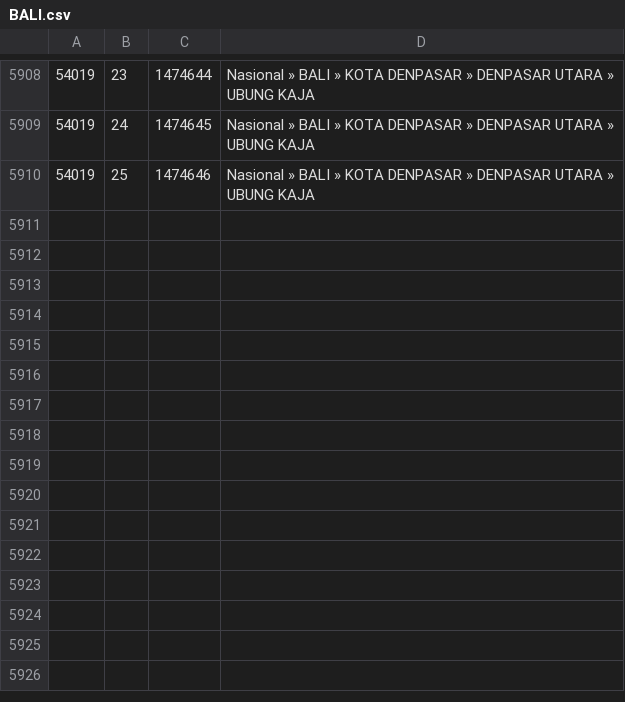
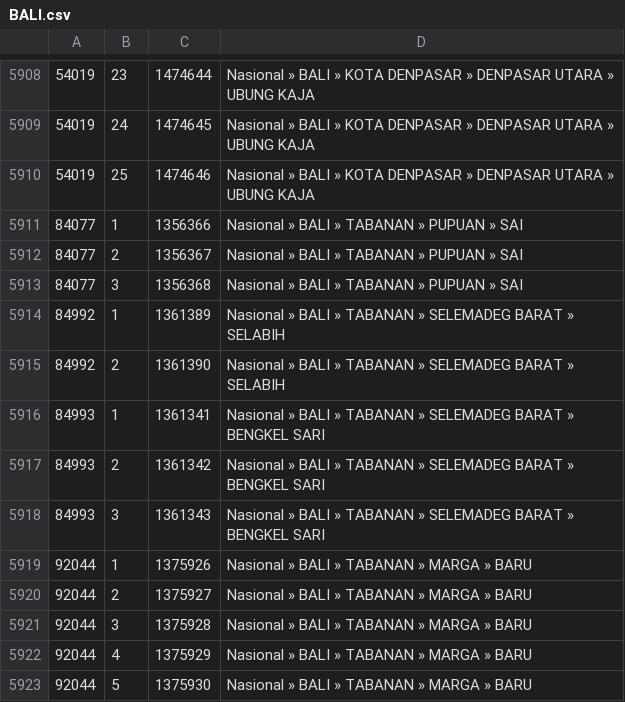
Before and after one commit to a0z0ra/ceksuara, a CSV file: tps/BALI.csv, drawn as a sheet; only a part is shown, gaps mark what is left out; the diff names each change by its address in the sheet, - before the commit and + after, or states it on an @@ line.

```diff
--- a/tps/BALI.csv
+++ b/tps/BALI.csv
+row 5911: 84077 | 1 | 1356366 | Nasional » BALI » TABANAN » PUPUAN » SAI
+row 5912: 84077 | 2 | 1356367 | Nasional » BALI » TABANAN » PUPUAN » SAI
+row 5913: 84077 | 3 | 1356368 | Nasional » BALI » TABANAN » PUPUAN » SAI
+row 5914: 84992 | 1 | 1361389 | Nasional » BALI » TABANAN » SELEMADEG BARAT » SELABIH
+row 5915: 84992 | 2 | 1361390 | Nasional » BALI » TABANAN » SELEMADEG BARAT » SELABIH
+row 5916: 84993 | 1 | 1361341 | Nasional » BALI » TABANAN » SELEMADEG BARAT » BENGKEL SARI
+row 5917: 84993 | 2 | 1361342 | Nasional » BALI » TABANAN » SELEMADEG BARAT » BENGKEL SARI
+row 5918: 84993 | 3 | 1361343 | Nasional » BALI » TABANAN » SELEMADEG BARAT » BENGKEL SARI
+row 5919: 92044 | 1 | 1375926 | Nasional » BALI » TABANAN » MARGA » BARU
+row 5920: 92044 | 2 | 1375927 | Nasional » BALI » TABANAN » MARGA » BARU
+row 5921: 92044 | 3 | 1375928 | Nasional » BALI » TABANAN » MARGA » BARU
+row 5922: 92044 | 4 | 1375929 | Nasional » BALI » TABANAN » MARGA » BARU
+row 5923: 92044 | 5 | 1375930 | Nasional » BALI » TABANAN » MARGA » BARU
```
Also changed, not shown: 43 other files.
